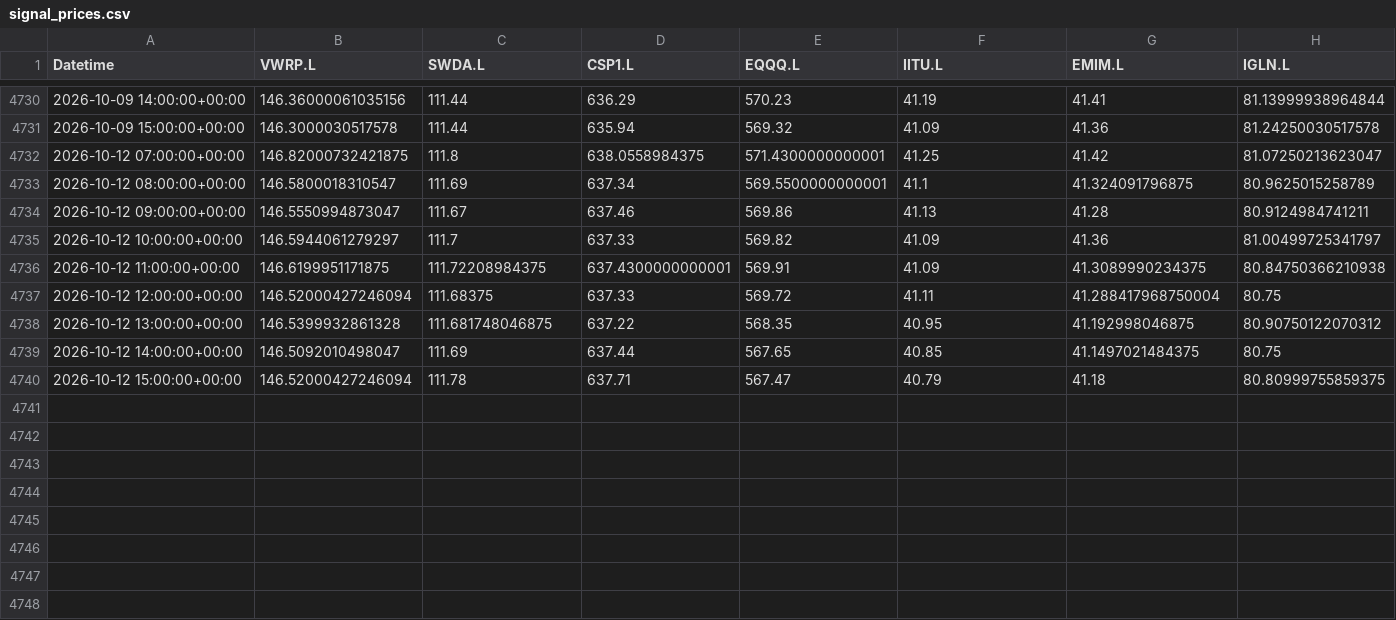
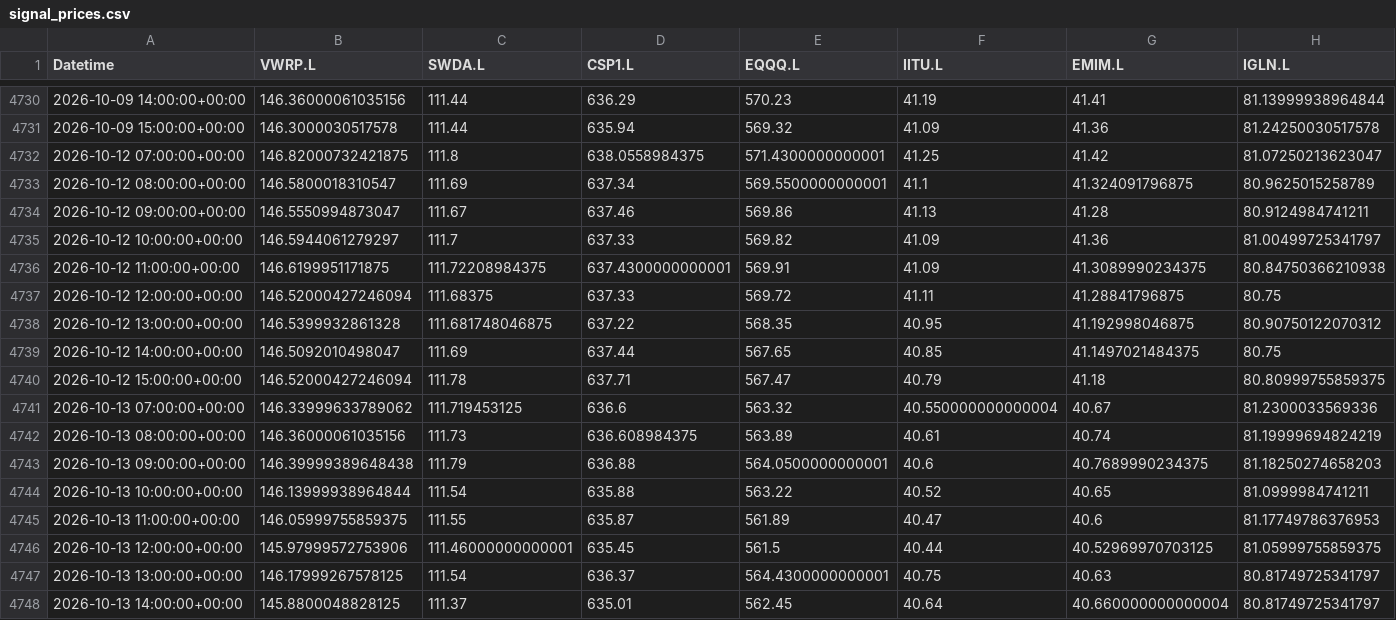
Before and after one commit to zpwhryv5gt-create/Momentum-trader, a CSV file: paper/signal_prices.csv, drawn as a sheet; only a part is shown, gaps mark what is left out.

Commit message:
Record audited V8 paper run

```diff
--- a/paper/signal_prices.csv
+++ b/paper/signal_prices.csv
@@ -4736,3 +4736,3 @@ Datetime,VWRP.L,SWDA.L,CSP1.L,EQQQ.L,IITU.L,EMIM.L,IGLN.L
 2026-10-12 11:00:00+00:00,146.6199951171875,111.72208984375,637.4300000000001,569.91,41.09,41.3089990234375,80.84750366210938
-2026-10-12 12:00:00+00:00,146.52000427246094,111.68375,637.33,569.72,41.11,41.288417968750004,80.75
+2026-10-12 12:00:00+00:00,146.52000427246094,111.68375,637.33,569.72,41.11,41.28841796875,80.75
 2026-10-12 13:00:00+00:00,146.5399932861328,111.681748046875,637.22,568.35,40.95,41.192998046875,80.90750122070312
@@ -4740 +4740,9 @@ Datetime,VWRP.L,SWDA.L,CSP1.L,EQQQ.L,IITU.L,EMIM.L,IGLN.L
 2026-10-12 15:00:00+00:00,146.52000427246094,111.78,637.71,567.47,40.79,41.18,80.80999755859375
+2026-10-13 07:00:00+00:00,146.33999633789062,111.719453125,636.6,563.32,40.550000000000004,40.67,81.2300033569336
+2026-10-13 08:00:00+00:00,146.36000061035156,111.73,636.608984375,563.89,40.61,40.74,81.19999694824219
+2026-10-13 09:00:00+00:00,146.39999389648438,111.79,636.88,564.0500000000001,40.6,40.7689990234375,81.18250274658203
+2026-10-13 10:00:00+00:00,146.13999938964844,111.54,635.88,563.22,40.52,40.65,81.0999984741211
+2026-10-13 11:00:00+00:00,146.05999755859375,111.55,635.87,561.89,40.47,40.6,81.17749786376953
+2026-10-13 12:00:00+00:00,145.97999572753906,111.46000000000001,635.45,561.5,40.44,40.52969970703125,81.05999755859375
+2026-10-13 13:00:00+00:00,146.17999267578125,111.54,636.37,564.4300000000001,40.75,40.63,80.81749725341797
+2026-10-13 14:00:00+00:00,145.8800048828125,111.37,635.01,562.45,40.64,40.660000000000004,80.81749725341797
```
Also changed, not shown: paper/daily.csv, paper/fills.csv, 4 other files.
